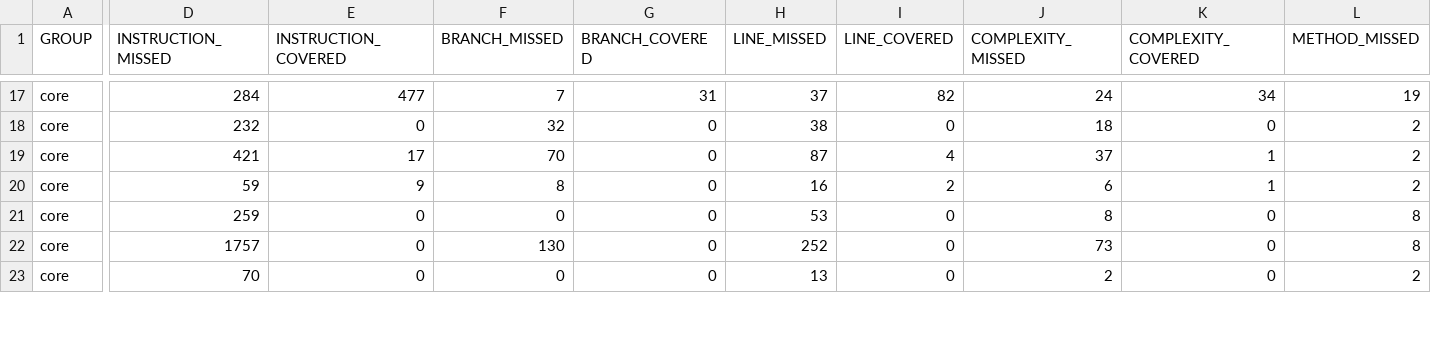
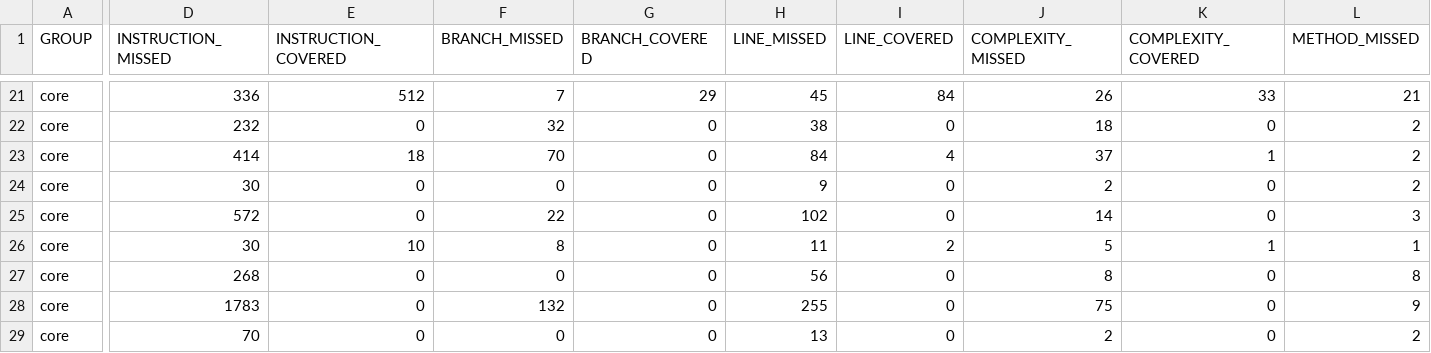
Before and after one commit to AlecCoates/Dragon-Boat-Z, a CSV file: target/site/jacoco/jacoco.csv, drawn as a sheet; only a part is shown, gaps mark what is left out; addresses are those after the commit; rows hold the shown columns only; the diff covers the shown part only; the diff names each change by its address in the sheet, - before the commit and + after, or states it on an @@ line.

```diff
--- a/target/site/jacoco/jacoco.csv
+++ b/target/site/jacoco/jacoco.csv
-D21 (INSTRUCTION_MISSED): 284
+D21 (INSTRUCTION_MISSED): 336
-E21 (INSTRUCTION_COVERED): 477
+E21 (INSTRUCTION_COVERED): 512
-G21 (BRANCH_COVERED): 31
+G21 (BRANCH_COVERED): 29
-H21 (LINE_MISSED): 37
+H21 (LINE_MISSED): 45
-I21 (LINE_COVERED): 82
+I21 (LINE_COVERED): 84
-J21 (COMPLEXITY_MISSED): 24
+J21 (COMPLEXITY_MISSED): 26
-K21 (COMPLEXITY_COVERED): 34
+K21 (COMPLEXITY_COVERED): 33
-L21 (METHOD_MISSED): 19
+L21 (METHOD_MISSED): 21
-D23 (INSTRUCTION_MISSED): 421
+D23 (INSTRUCTION_MISSED): 414
-E23 (INSTRUCTION_COVERED): 17
+E23 (INSTRUCTION_COVERED): 18
-H23 (LINE_MISSED): 87
+H23 (LINE_MISSED): 84
+row 24: core | 30 | 0 | 0 | 0 | 9 | 0 | 2 | 0 | 2
+row 25: core | 572 | 0 | 22 | 0 | 102 | 0 | 14 | 0 | 3
-D26 (INSTRUCTION_MISSED): 59
+D26 (INSTRUCTION_MISSED): 30
-E26 (INSTRUCTION_COVERED): 9
+E26 (INSTRUCTION_COVERED): 10
-H26 (LINE_MISSED): 16
+H26 (LINE_MISSED): 11
-J26 (COMPLEXITY_MISSED): 6
+J26 (COMPLEXITY_MISSED): 5
-L26 (METHOD_MISSED): 2
+L26 (METHOD_MISSED): 1
-D27 (INSTRUCTION_MISSED): 259
+D27 (INSTRUCTION_MISSED): 268
-H27 (LINE_MISSED): 53
+H27 (LINE_MISSED): 56
-D28 (INSTRUCTION_MISSED): 1757
+D28 (INSTRUCTION_MISSED): 1783
-F28 (BRANCH_MISSED): 130
+F28 (BRANCH_MISSED): 132
-H28 (LINE_MISSED): 252
+H28 (LINE_MISSED): 255
-J28 (COMPLEXITY_MISSED): 73
+J28 (COMPLEXITY_MISSED): 75
-L28 (METHOD_MISSED): 8
+L28 (METHOD_MISSED): 9
```
Also changed, not shown: 5 added rows and 43 edited cells elsewhere in this file, 1 other file.
